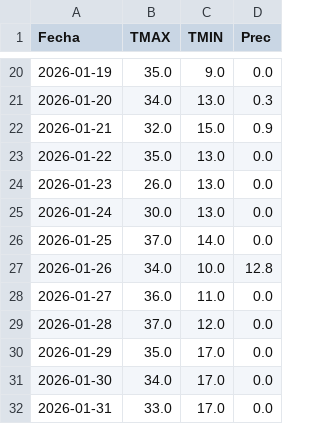
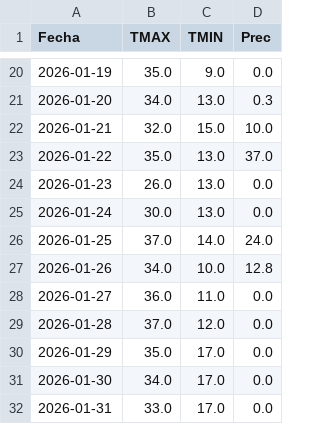
Before and after one commit to PREDWEEM/LOLIUM_BOR2026, a CSV file: meteo_daily.csv, drawn as a sheet; only a part is shown, gaps mark what is left out.

Commit message:
Update meteo_daily.csv

```diff
--- a/meteo_daily.csv
+++ b/meteo_daily.csv
@@ -21,7 +21,7 @@ Fecha,TMAX,TMIN,Prec
 2026-01-20,34.0,13.0,0.3
-2026-01-21,32.0,15.0,0.9
-2026-01-22,35.0,13.0,0.0
+2026-01-21,32.0,15.0,10.0
+2026-01-22,35.0,13.0,37.0
 2026-01-23,26.0,13.0,0.0
 2026-01-24,30.0,13.0,0.0
-2026-01-25,37.0,14.0,0.0
+2026-01-25,37.0,14.0,24.0
 2026-01-26,34.0,10.0,12.8
```
